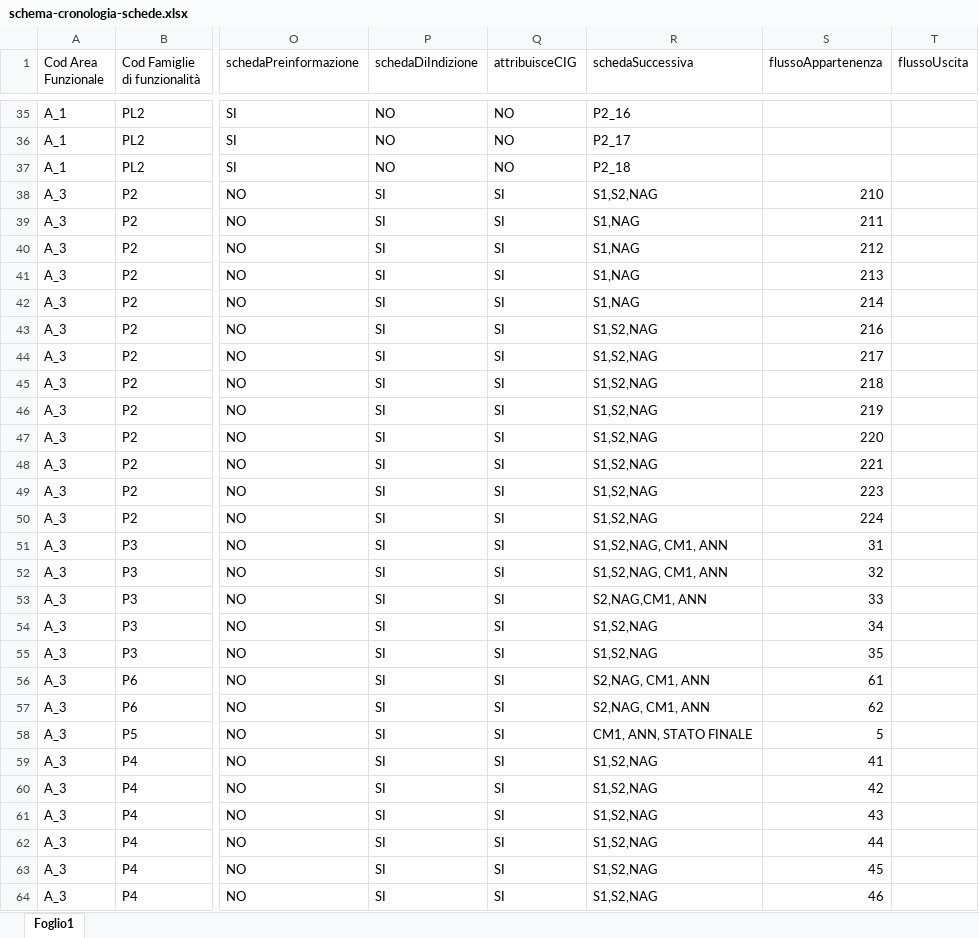
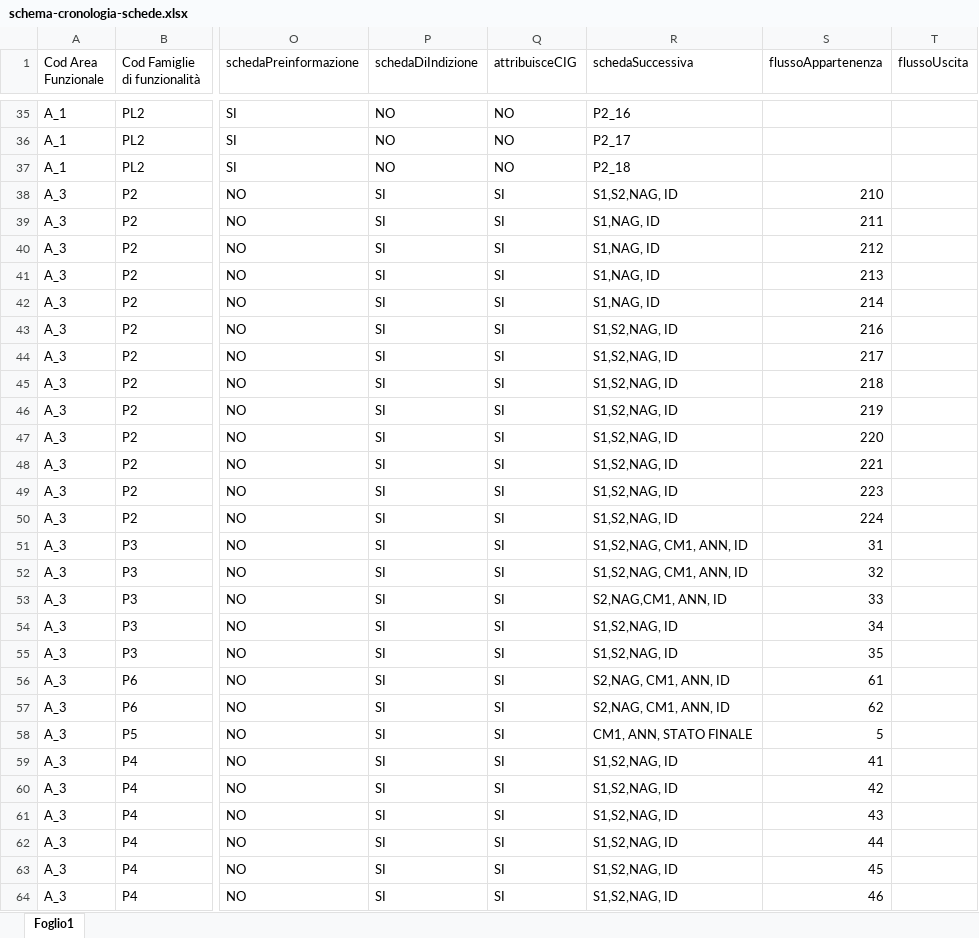
Before and after one commit to anticorruzione-test/npa, an Excel workbook: docs/orchestratore/schema-cronologia-schede.xlsx, sheet Foglio1, drawn as a sheet; only a part is shown, gaps mark what is left out; values as stored, in another font and other column widths than the file's, no cell formats; the diff covers the shown part only; the diff names each change by its address in the sheet, - before the commit and + after, or states it on an @@ line.

Commit message:
Aggiornamento per gestione nuova scheda ID (aggiornamento Cup)

```diff
--- a/docs/orchestratore/schema-cronologia-schede.xlsx (sheet Foglio1)
+++ b/docs/orchestratore/schema-cronologia-schede.xlsx (sheet Foglio1)
-R38 (schedaSuccessiva): S1,S2,NAG
+R38 (schedaSuccessiva): S1,S2,NAG, ID
-R39:R42 (schedaSuccessiva): S1,NAG
+R39:R42 (schedaSuccessiva): S1,NAG, ID
-R43:R50 (schedaSuccessiva): S1,S2,NAG
+R43:R50 (schedaSuccessiva): S1,S2,NAG, ID
-R51:R52 (schedaSuccessiva): S1,S2,NAG, CM1, ANN
+R51:R52 (schedaSuccessiva): S1,S2,NAG, CM1, ANN, ID
-R53 (schedaSuccessiva): S2,NAG,CM1, ANN
+R53 (schedaSuccessiva): S2,NAG,CM1, ANN, ID
-R54:R55 (schedaSuccessiva): S1,S2,NAG
+R54:R55 (schedaSuccessiva): S1,S2,NAG, ID
-R56:R57 (schedaSuccessiva): S2,NAG, CM1, ANN
+R56:R57 (schedaSuccessiva): S2,NAG, CM1, ANN, ID
-R59:R64 (schedaSuccessiva): S1,S2,NAG
+R59:R64 (schedaSuccessiva): S1,S2,NAG, ID
```
Also changed, not shown: 1 added row and 86 edited cells elsewhere in this sheet, cell formats.
